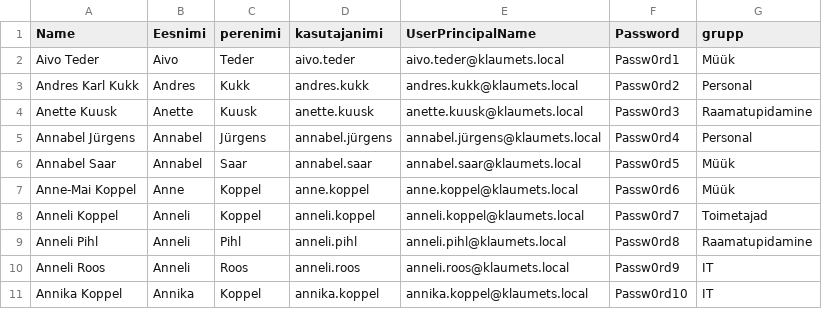
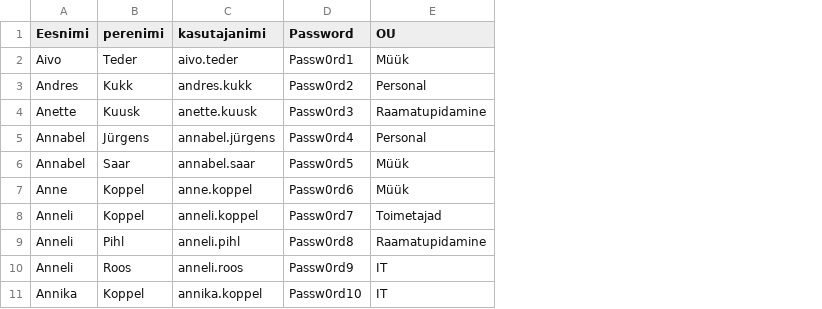
Before and after one commit to kadrilaumets/Praktika-konfiguratsioonid, a CSV file: kasutajad.csv, drawn as a sheet; only a part is shown; removed rows and columns are numbered as before the commit, all else as after; the diff names each change by its address in the sheet, - before the commit and + after, or states it on an @@ line.

Commit message:
uus versioon

```diff
--- a/kasutajad.csv
+++ b/kasutajad.csv
-column A (Name), rows 2-11: Aivo Teder | Andres Karl Kukk | Anette Kuusk | Annabel Jürgens | Annabel Saar | Anne-Mai Koppel | Anneli Koppel | Anneli Pihl | Anneli Roos | Annika Koppel
-column E (UserPrincipalName), rows 2-11: aivo.teder@klaumets.local | andres.kukk@klaumets.local | anette.kuusk@klaumets.local | annabel.jürgens@klaumets.local | annabel.saar@klaumets.local | anne.koppel@klaumets.local | anneli.koppel@klaumets.local | anneli.pihl@klaumets.local | anneli.roos@klaumets.local | annika.koppel@klaumets.local
-E1: grupp
+E1: OU
```
